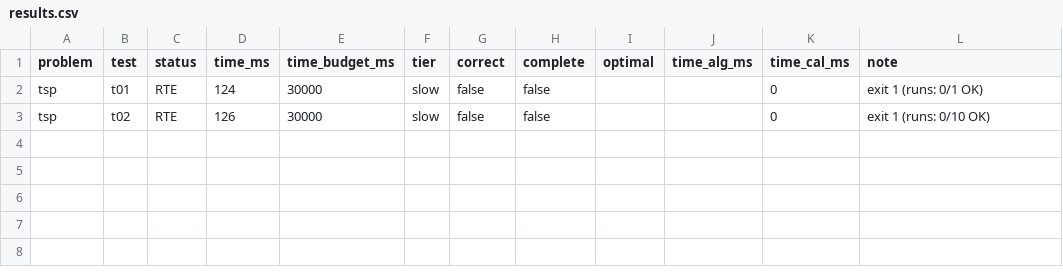
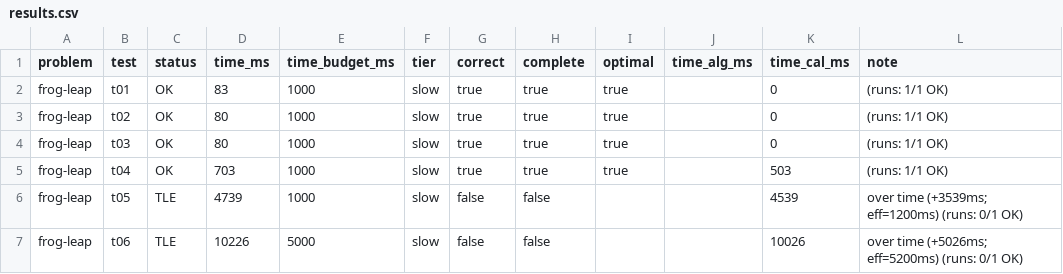
Before and after one commit to Kristian2109/Homeworks, a CSV file: .judge/results.csv, drawn as a sheet.

Commit message:
Frogs-leap: Finish

```diff
--- a/.judge/results.csv
+++ b/.judge/results.csv
@@ -1,3 +1,7 @@
 problem,test,status,time_ms,time_budget_ms,tier,correct,complete,optimal,time_alg_ms,time_cal_ms,note
-tsp,t01,RTE,124,30000,slow,false,false,,,0,exit 1 (runs: 0/1 OK)
-tsp,t02,RTE,126,30000,slow,false,false,,,0,exit 1 (runs: 0/10 OK)
+frog-leap,t01,OK,83,1000,slow,true,true,true,,0,(runs: 1/1 OK)
+frog-leap,t02,OK,80,1000,slow,true,true,true,,0,(runs: 1/1 OK)
+frog-leap,t03,OK,80,1000,slow,true,true,true,,0,(runs: 1/1 OK)
+frog-leap,t04,OK,703,1000,slow,true,true,true,,503,(runs: 1/1 OK)
+frog-leap,t05,TLE,4739,1000,slow,false,false,,,4539,over time (+3539ms; eff=1200ms) (runs: 0/1 OK)
+frog-leap,t06,TLE,10226,5000,slow,false,false,,,10026,over time (+5026ms; eff=5200ms) (runs: 0/1 OK)
```
Also changed, not shown: 2 other files.
